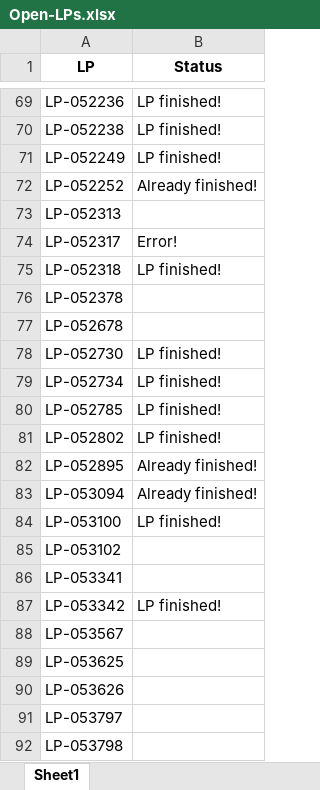
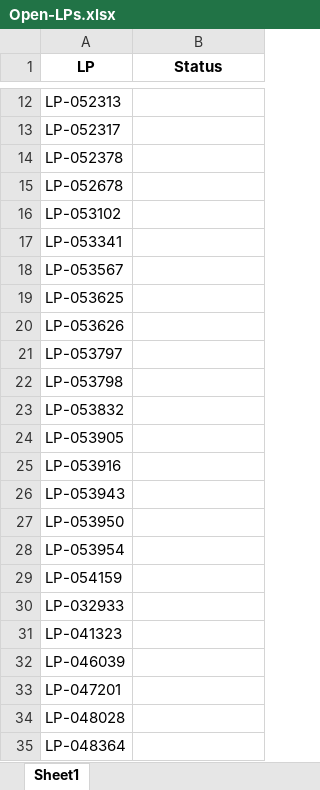
Before and after one commit to JoviOakz/PyAutomateSAP, an Excel workbook: 98 - Excels/Open-LPs.xlsx, sheet Sheet1, drawn as a sheet; only a part is shown, gaps mark what is left out; the shorter side is filled out with more unchanged rows; values as stored, in another font and other column widths than the file's, no borders; removed rows and columns are numbered as before the commit, all else as after; the diff covers the shown part only; the diff names each change by its address in the sheet, - before the commit and + after, or states it on an @@ line.

```diff
--- a/98 - Excels/Open-LPs.xlsx (sheet Sheet1)
+++ b/98 - Excels/Open-LPs.xlsx (sheet Sheet1)
-row 69: LP-052236 | LP finished!
-row 70: LP-052238 | LP finished!
-row 71: LP-052249 | LP finished!
-row 72: LP-052252 | Already finished!
-B13 (Status): Error!
+B13 (Status): (empty)
-row 75: LP-052318 | LP finished!
-row 78: LP-052730 | LP finished!
-row 79: LP-052734 | LP finished!
-row 80: LP-052785 | LP finished!
-row 81: LP-052802 | LP finished!
-row 82: LP-052895 | Already finished!
-row 83: LP-053094 | Already finished!
-row 84: LP-053100 | LP finished!
-row 87: LP-053342 | LP finished!
```
Also changed, not shown: 57 removed rows and 9 edited cells elsewhere in this sheet, 98 - Excels/Open-OMs.xlsx, 15 other files.
